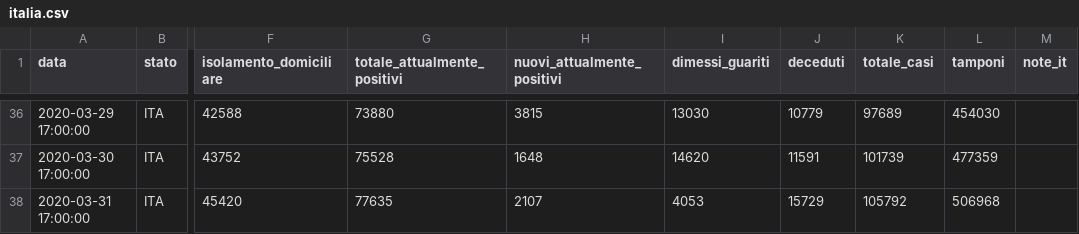
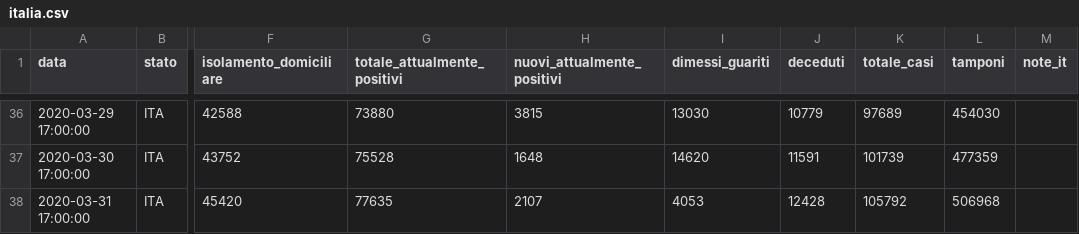
Before and after one commit to camposanto95/prova, a CSV file: italia.csv, drawn as a sheet; only a part is shown, gaps mark what is left out; the diff names each change by its address in the sheet, - before the commit and + after, or states it on an @@ line.

Commit message:
Update italia.csv

```diff
--- a/italia.csv
+++ b/italia.csv
-J38 (deceduti): 15729
+J38 (deceduti): 12428
```
